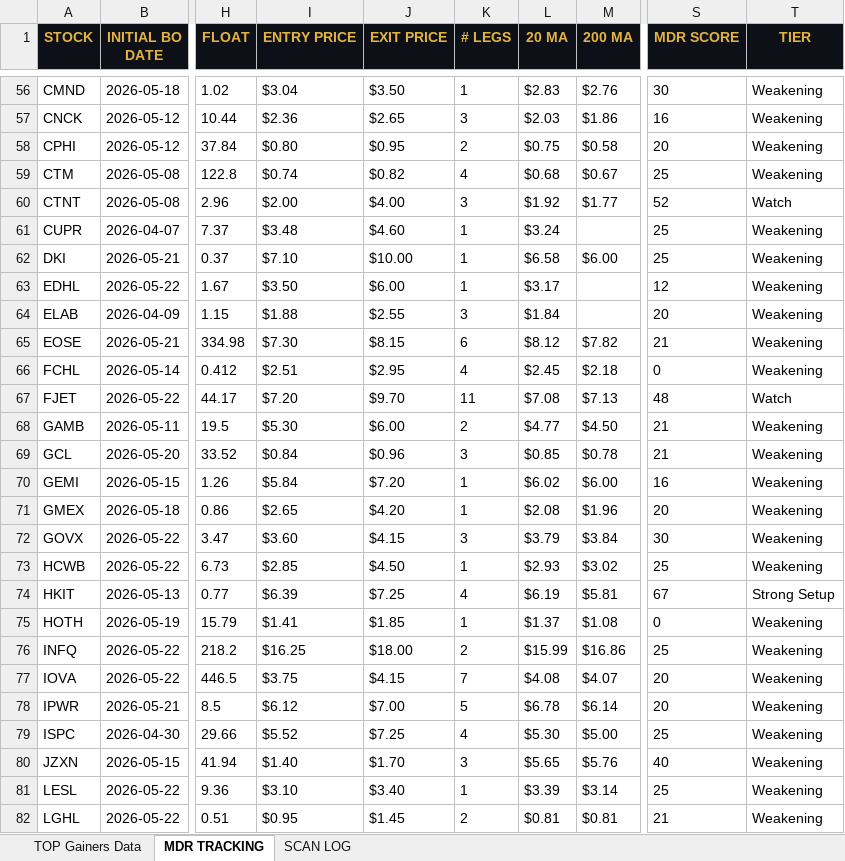
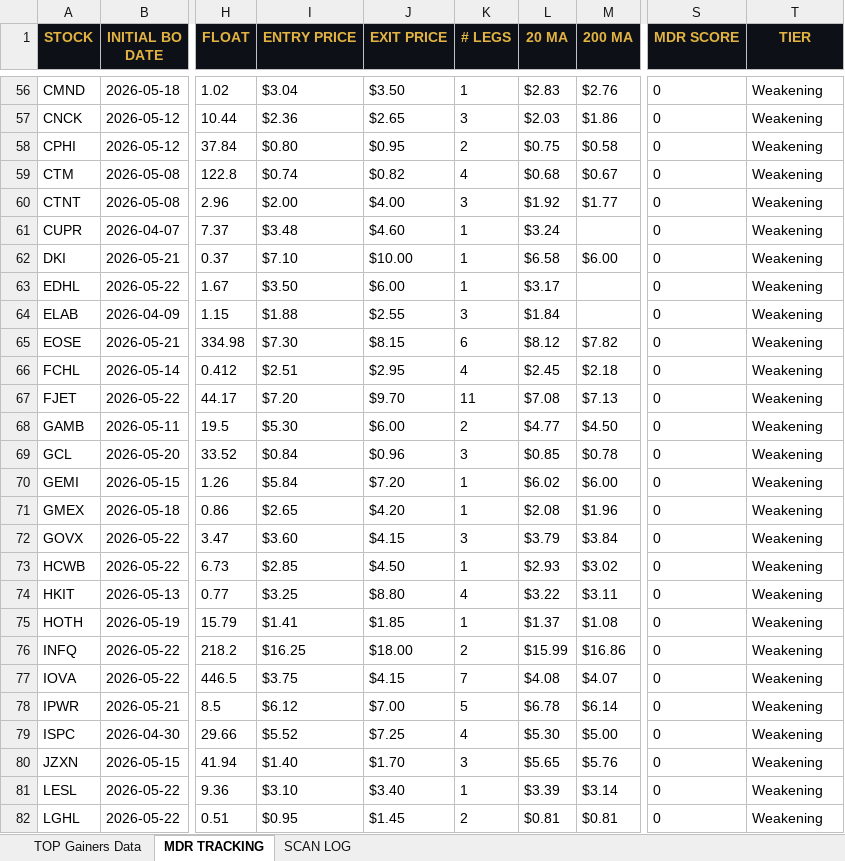
Before and after one commit to cmletsch/trading-system, an Excel workbook: data/trading_data_2026-06-02.xlsx, sheet MDR TRACKING, drawn as a sheet; only a part is shown, gaps mark what is left out; values as stored, in another font and other column widths than the file's, no borders; the diff covers the shown part only; the diff names each change by its address in the sheet, - before the commit and + after, or states it on an @@ line.

```diff
--- a/data/trading_data_2026-06-02.xlsx (sheet MDR TRACKING)
+++ b/data/trading_data_2026-06-02.xlsx (sheet MDR TRACKING)
-S56 (MDR SCORE): 30
+S56 (MDR SCORE): 0
-S57 (MDR SCORE): 16
+S57 (MDR SCORE): 0
-S58 (MDR SCORE): 20
+S58 (MDR SCORE): 0
-S59 (MDR SCORE): 25
+S59 (MDR SCORE): 0
-S60 (MDR SCORE): 52
+S60 (MDR SCORE): 0
-T60 (TIER): Watch
+T60 (TIER): Weakening
-S61:S62 (MDR SCORE): 25
+S61:S62 (MDR SCORE): 0
-S63 (MDR SCORE): 12
+S63 (MDR SCORE): 0
-S64 (MDR SCORE): 20
+S64 (MDR SCORE): 0
-S65 (MDR SCORE): 21
+S65 (MDR SCORE): 0
-S67 (MDR SCORE): 48
+S67 (MDR SCORE): 0
-T67 (TIER): Watch
+T67 (TIER): Weakening
-S68:S69 (MDR SCORE): 21
+S68:S69 (MDR SCORE): 0
-S70 (MDR SCORE): 16
+S70 (MDR SCORE): 0
-S71 (MDR SCORE): 20
+S71 (MDR SCORE): 0
-S72 (MDR SCORE): 30
+S72 (MDR SCORE): 0
-S73 (MDR SCORE): 25
+S73 (MDR SCORE): 0
-I74 (ENTRY PRICE): $6.39
+I74 (ENTRY PRICE): $3.25
-J74 (EXIT PRICE): $7.25
+J74 (EXIT PRICE): $8.80
-L74 (20 MA): $6.19
+L74 (20 MA): $3.22
-M74 (200 MA): $5.81
+M74 (200 MA): $3.11
-S74 (MDR SCORE): 67
+S74 (MDR SCORE): 0
-T74 (TIER): Strong Setup
+T74 (TIER): Weakening
-S76 (MDR SCORE): 25
+S76 (MDR SCORE): 0
-S77:S78 (MDR SCORE): 20
+S77:S78 (MDR SCORE): 0
-S79 (MDR SCORE): 25
+S79 (MDR SCORE): 0
-S80 (MDR SCORE): 40
+S80 (MDR SCORE): 0
-S81 (MDR SCORE): 25
+S81 (MDR SCORE): 0
-S82 (MDR SCORE): 21
+S82 (MDR SCORE): 0
```
Also changed, not shown: 32 added rows and 258 edited cells elsewhere in this sheet, sheet TOP Gainers Data, 2 other files.
